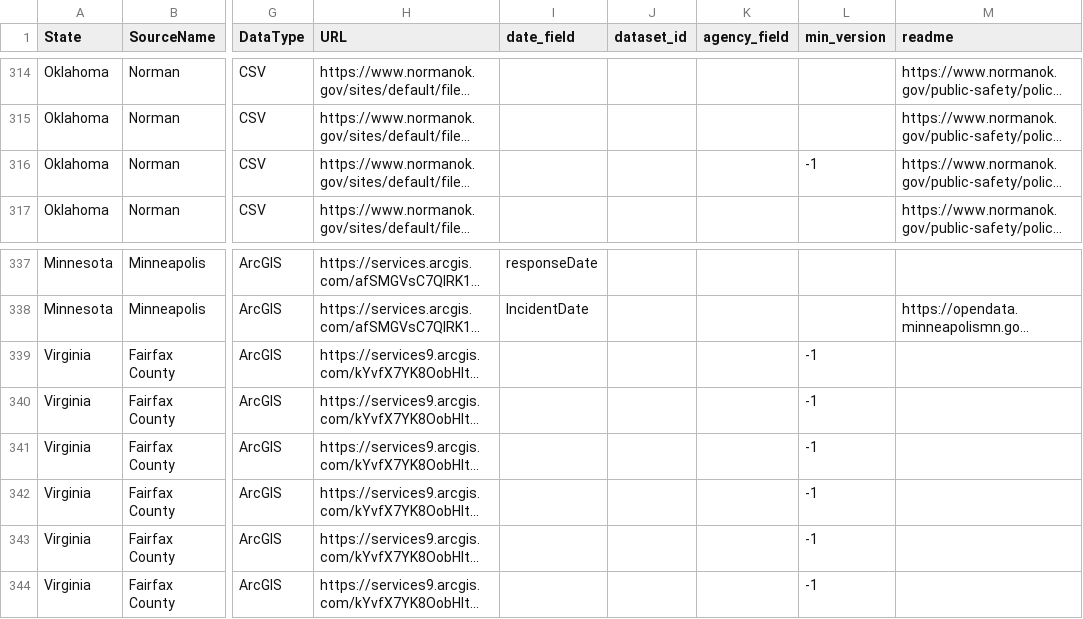
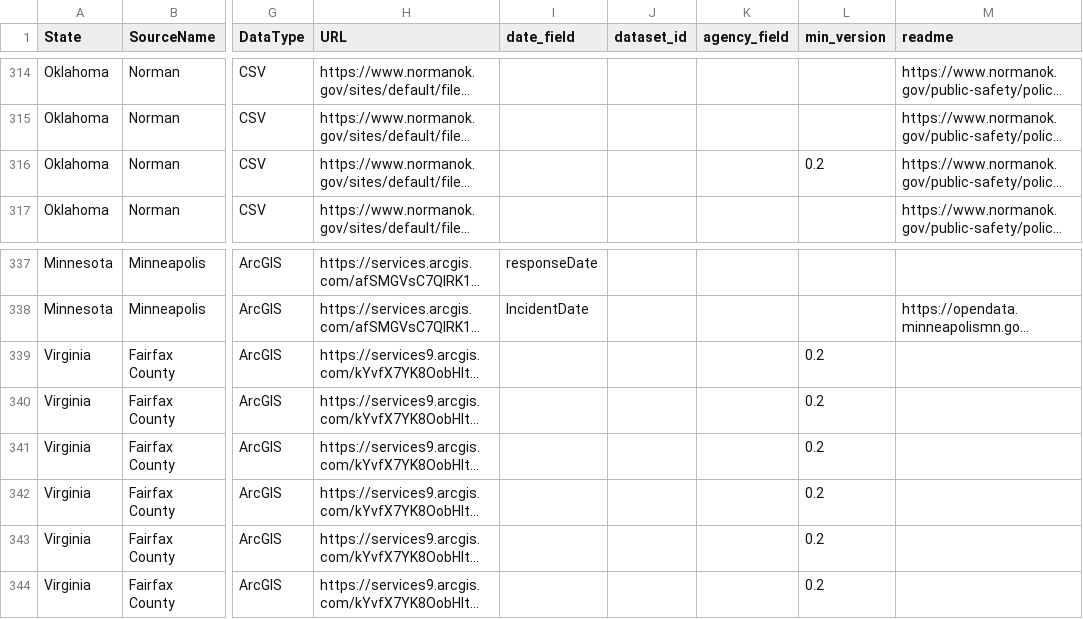
Before and after one commit to openpolicedata/opd-data, a CSV file: opd_source_table.csv, drawn as a sheet; only a part is shown, gaps mark what is left out; long unchanged cells end in …; the diff names each change by its address in the sheet, - before the commit and + after, or states it on an @@ line.

```diff
--- a/opd_source_table.csv
+++ b/opd_source_table.csv
-L316 (min_version): -1
+L316 (min_version): 0.2
-L339:L344 (min_version): -1
+L339:L344 (min_version): 0.2
```
